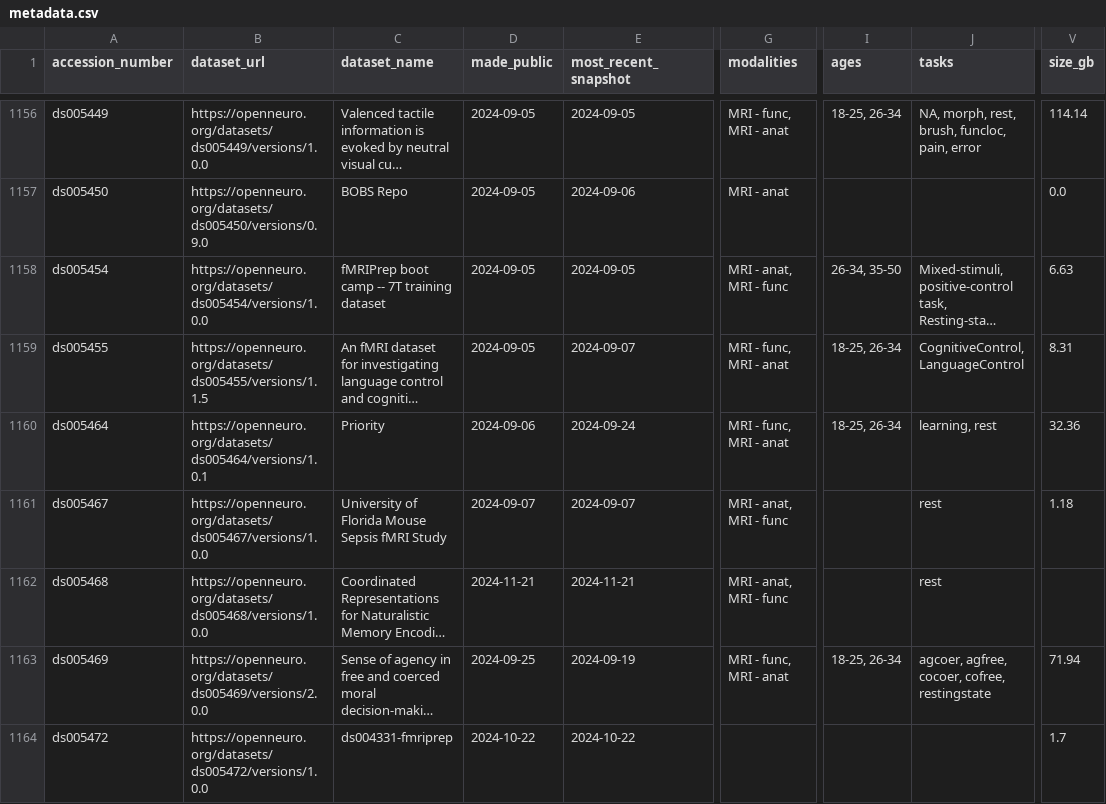
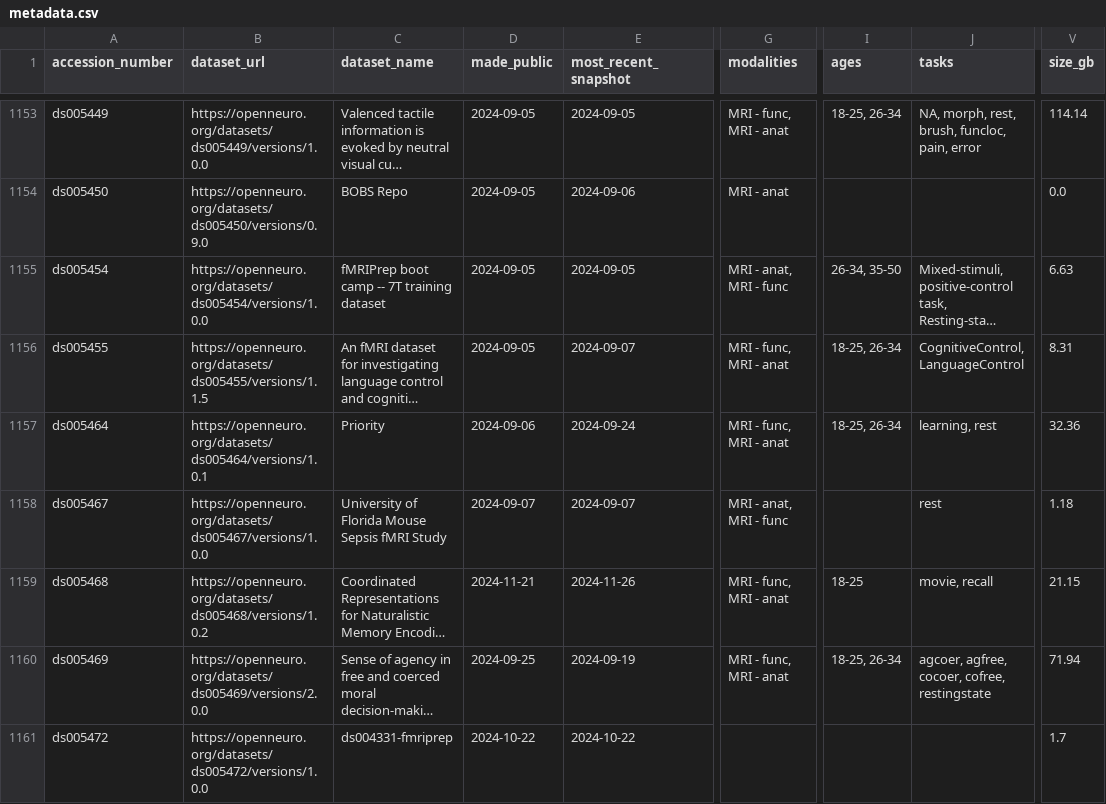
Before and after one commit to jbwexler/openneuro_metadata, a CSV file: metadata.csv, drawn as a sheet; only a part is shown, gaps mark what is left out; long unchanged cells end in …; addresses are those after the commit; the diff covers the shown part only; the diff names each change by its address in the sheet, - before the commit and + after, or states it on an @@ line.

Commit message:
Automatic update via github workflow

```diff
--- a/metadata.csv
+++ b/metadata.csv
-B1159 (dataset_url): https://openneuro.org/datasets/ds005468/versions/1.0.0
+B1159 (dataset_url): https://openneuro.org/datasets/ds005468/versions/1.0.2
-E1159 (most_recent_snapshot): 2024-11-21
+E1159 (most_recent_snapshot): 2024-11-26
-G1159 (modalities): MRI - anat, MRI - func
+G1159 (modalities): MRI - func, MRI - anat
-I1159 (ages): (empty)
+I1159 (ages): 18-25
-J1159 (tasks): rest
+J1159 (tasks): movie, recall
-V1159 (size_gb): (empty)
+V1159 (size_gb): 21.15
```
Also changed, not shown: 2 added rows, 3 removed rows and 45 edited cells elsewhere in this file.
